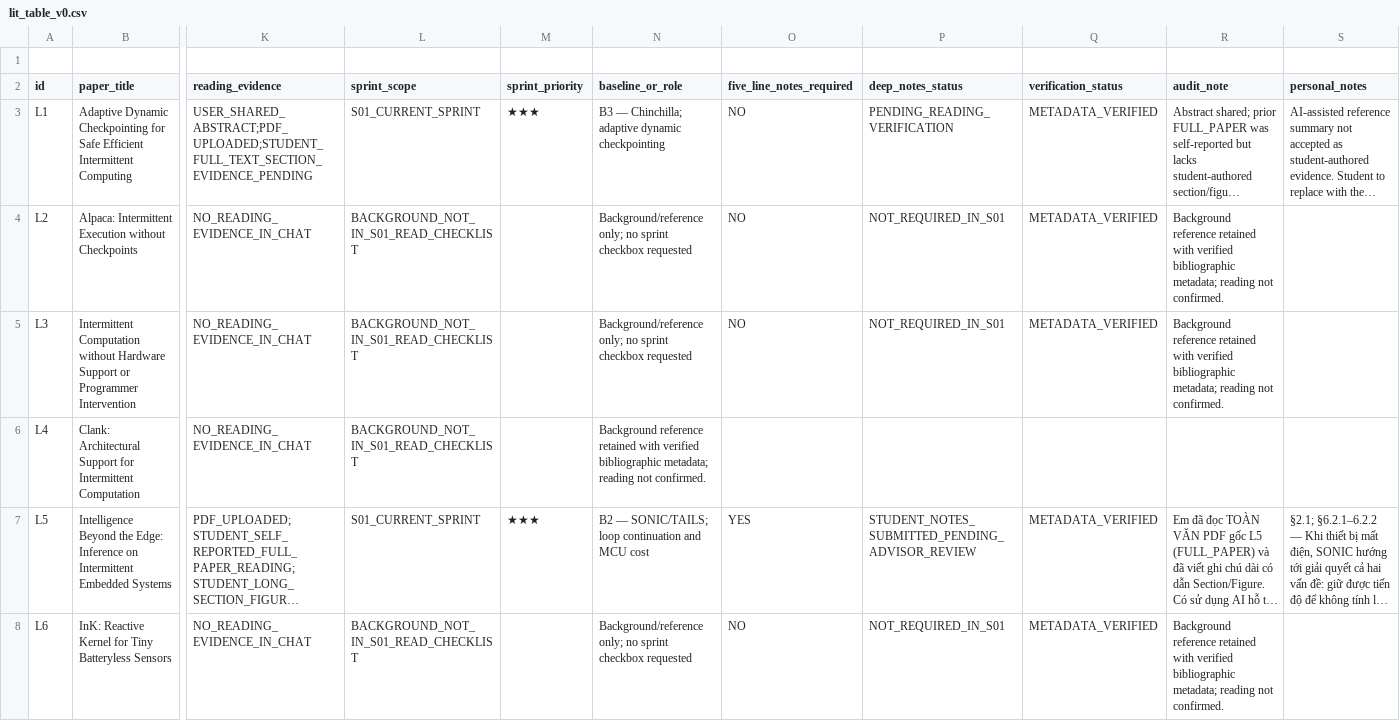
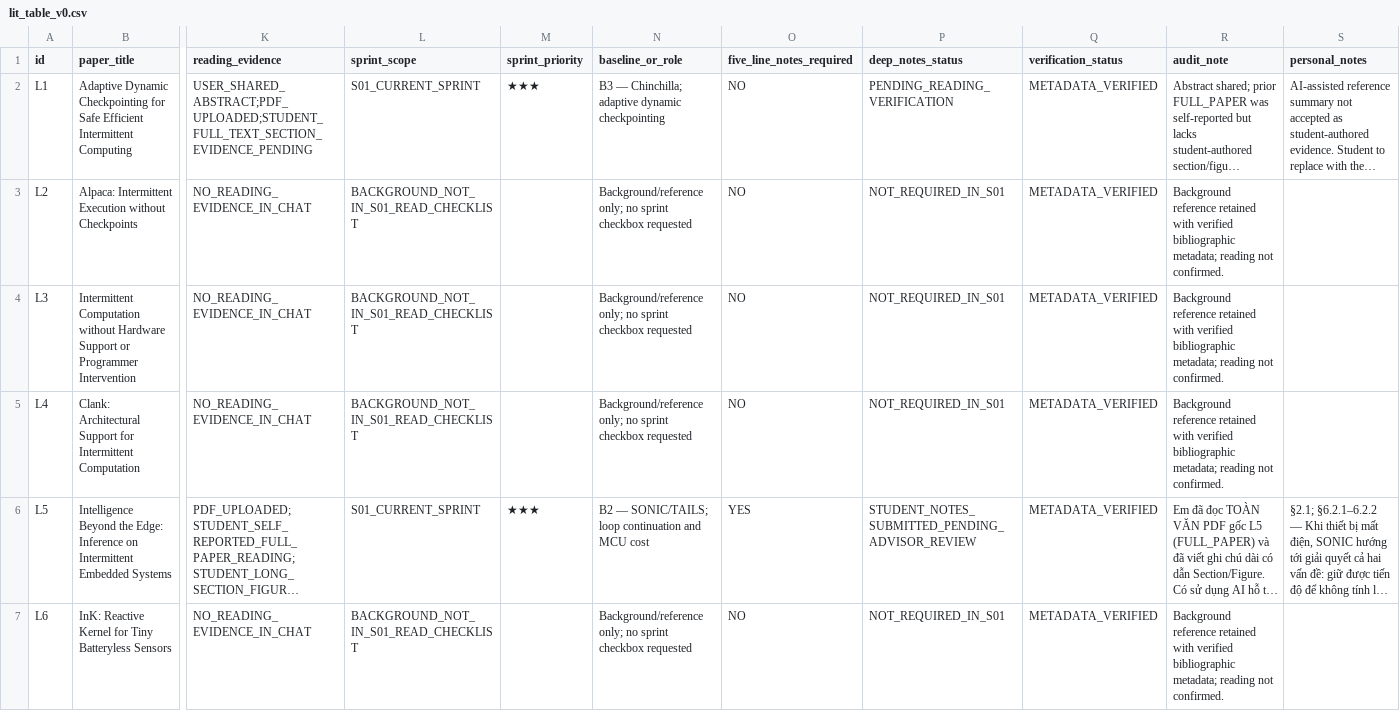
Before and after one commit to Khanh-VietNam/ipi, a CSV file: lit_table_v0.csv, drawn as a sheet; only a part is shown, gaps mark what is left out; long unchanged cells end in …; removed rows and columns are numbered as before the commit, all else as after; rows hold the shown columns only; the diff covers the shown part only; the diff names each change by its address in the sheet, - before the commit and + after, or states it on an @@ line.

Commit message:
docs(S01): fix CSV table formatting and preserve all reading evidence
Fix missing columns in L4 and L20 and remove the leading blank line. Preserve all paper metadata, reading statuses, personal notes, section/figure references, and AI assistance disclosures. No changes to research content or reading completion claims.

```diff
--- a/lit_table_v0.csv
+++ b/lit_table_v0.csv
-row 1: (empty)
-N5 (baseline_or_role): Background reference retained with verified bibliographic metadata; reading not confirmed.
+N5 (baseline_or_role): Background/reference only; no sprint checkbox requested
-O5 (five_line_notes_required): (empty)
+O5 (five_line_notes_required): NO
-P5 (deep_notes_status): (empty)
+P5 (deep_notes_status): NOT_REQUIRED_IN_S01
-Q5 (verification_status): (empty)
+Q5 (verification_status): METADATA_VERIFIED
-R5 (audit_note): (empty)
+R5 (audit_note): Background reference retained with verified bibliographic metadata; reading not confirmed.
```
Also changed, not shown: 5 edited cells elsewhere in this file.
